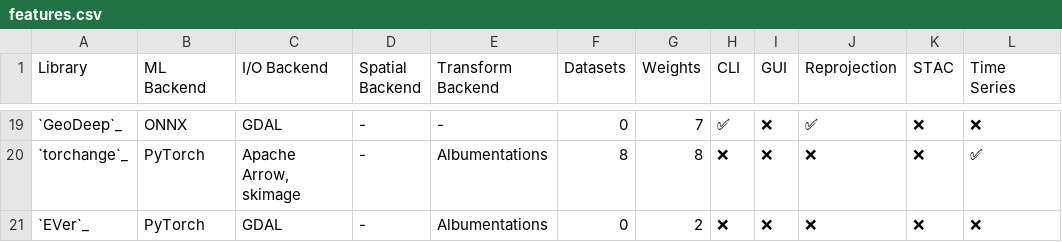
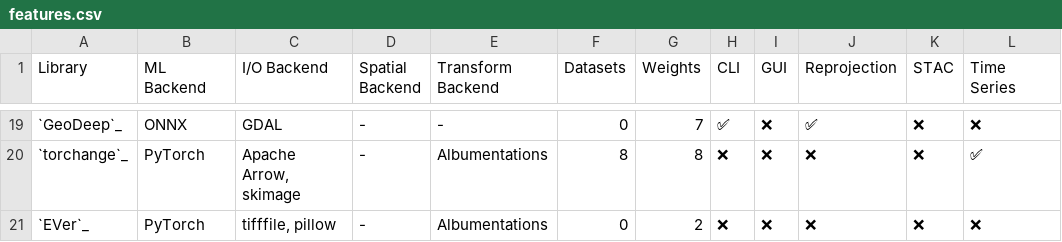
Before and after one commit to microsoft/torchgeo, a CSV file: docs/user/metrics/features.csv, drawn as a sheet; only a part is shown, gaps mark what is left out.

```diff
--- a/docs/user/metrics/features.csv
+++ b/docs/user/metrics/features.csv
@@ -20,2 +20,2 @@ Library,ML Backend,I/O Backend,Spatial Backend,Transform Backend,Datasets,Weight
 `torchange`_,PyTorch,"Apache Arrow, skimage",-,Albumentations,8,8,❌,❌,❌,❌,✅
-`EVer`_,PyTorch,GDAL,-,Albumentations,0,2,❌,❌,❌,❌,❌
+`EVer`_,PyTorch,"tifffile, pillow",-,Albumentations,0,2,❌,❌,❌,❌,❌
```
Also changed, not shown: docs/user/metrics/downloads.csv, docs/user/metrics/github.csv, 1 other file.
